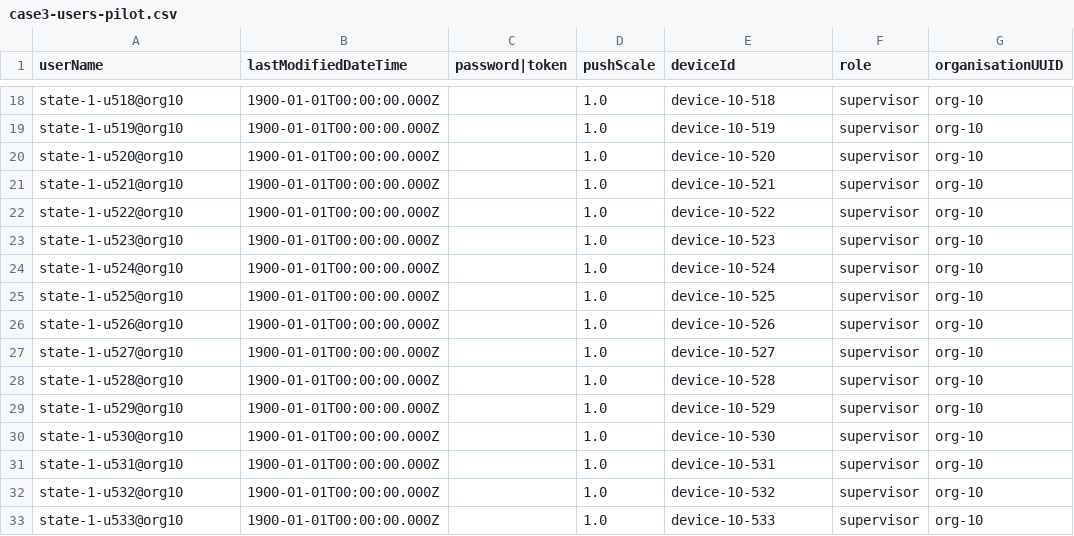
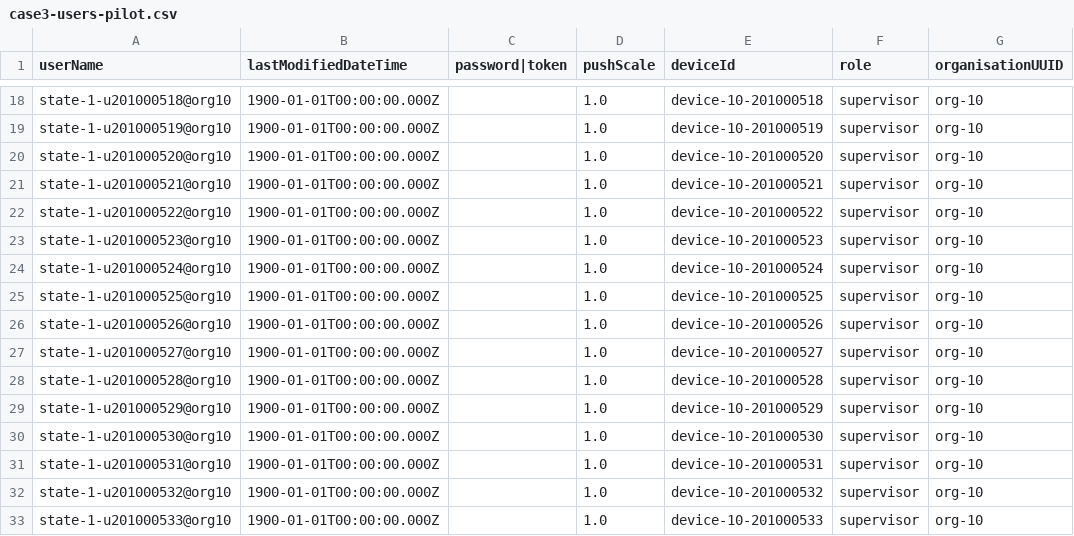
Before and after one commit to avniproject/avni-perf, a CSV file: src/gatling/resources/case3-users-pilot.csv, drawn as a sheet; only a part is shown, gaps mark what is left out; the diff covers the shown part only; the diff names each change by its address in the sheet, - before the commit and + after, or states it on an @@ line.

```diff
--- a/src/gatling/resources/case3-users-pilot.csv
+++ b/src/gatling/resources/case3-users-pilot.csv
-A18 (userName): state-1-u518@org10
+A18 (userName): state-1-u201000518@org10
-E18 (deviceId): device-10-518
+E18 (deviceId): device-10-201000518
-A19 (userName): state-1-u519@org10
+A19 (userName): state-1-u201000519@org10
-E19 (deviceId): device-10-519
+E19 (deviceId): device-10-201000519
-A20 (userName): state-1-u520@org10
+A20 (userName): state-1-u201000520@org10
-E20 (deviceId): device-10-520
+E20 (deviceId): device-10-201000520
-A21 (userName): state-1-u521@org10
+A21 (userName): state-1-u201000521@org10
-E21 (deviceId): device-10-521
+E21 (deviceId): device-10-201000521
-A22 (userName): state-1-u522@org10
+A22 (userName): state-1-u201000522@org10
-E22 (deviceId): device-10-522
+E22 (deviceId): device-10-201000522
-A23 (userName): state-1-u523@org10
+A23 (userName): state-1-u201000523@org10
-E23 (deviceId): device-10-523
+E23 (deviceId): device-10-201000523
-A24 (userName): state-1-u524@org10
+A24 (userName): state-1-u201000524@org10
-E24 (deviceId): device-10-524
+E24 (deviceId): device-10-201000524
-A25 (userName): state-1-u525@org10
+A25 (userName): state-1-u201000525@org10
-E25 (deviceId): device-10-525
+E25 (deviceId): device-10-201000525
-A26 (userName): state-1-u526@org10
+A26 (userName): state-1-u201000526@org10
-E26 (deviceId): device-10-526
+E26 (deviceId): device-10-201000526
-A27 (userName): state-1-u527@org10
+A27 (userName): state-1-u201000527@org10
-E27 (deviceId): device-10-527
+E27 (deviceId): device-10-201000527
-A28 (userName): state-1-u528@org10
+A28 (userName): state-1-u201000528@org10
-E28 (deviceId): device-10-528
+E28 (deviceId): device-10-201000528
-A29 (userName): state-1-u529@org10
+A29 (userName): state-1-u201000529@org10
-E29 (deviceId): device-10-529
+E29 (deviceId): device-10-201000529
-A30 (userName): state-1-u530@org10
+A30 (userName): state-1-u201000530@org10
-E30 (deviceId): device-10-530
+E30 (deviceId): device-10-201000530
-A31 (userName): state-1-u531@org10
+A31 (userName): state-1-u201000531@org10
-E31 (deviceId): device-10-531
+E31 (deviceId): device-10-201000531
-A32 (userName): state-1-u532@org10
+A32 (userName): state-1-u201000532@org10
-E32 (deviceId): device-10-532
+E32 (deviceId): device-10-201000532
-A33 (userName): state-1-u533@org10
+A33 (userName): state-1-u201000533@org10
-E33 (deviceId): device-10-533
+E33 (deviceId): device-10-201000533
```
Also changed, not shown: 88 edited cells elsewhere in this file, 2 other files.
